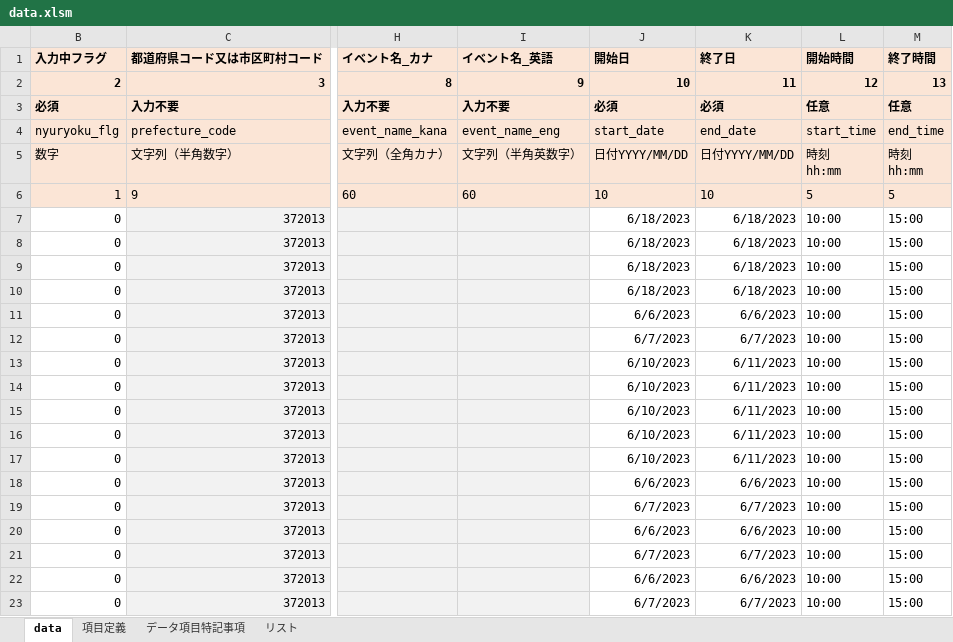
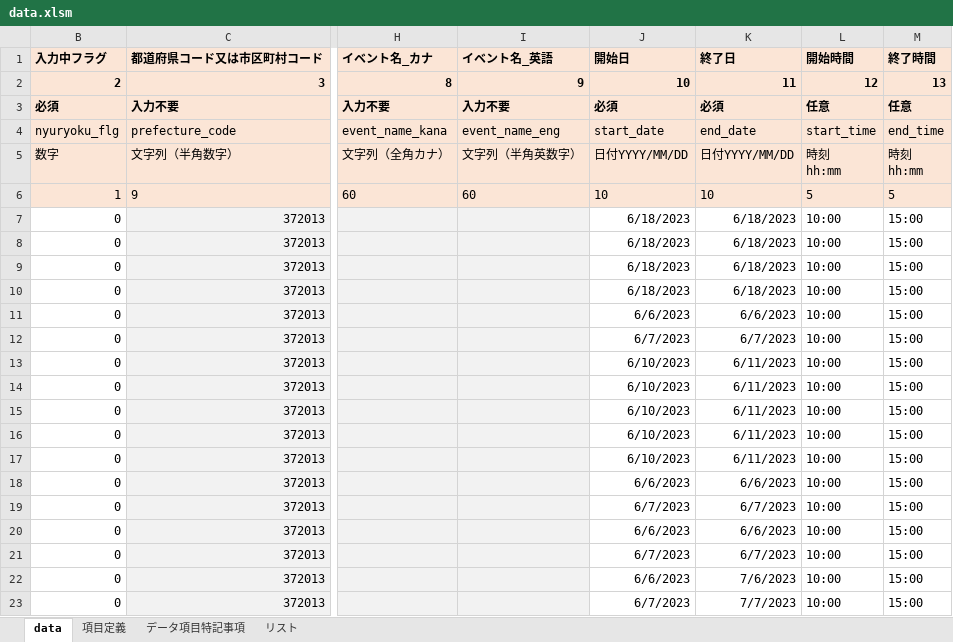
Before and after one commit to takamatsu-city/takamatsu-event-map, an Excel workbook: data.xlsm, sheet data, drawn as a sheet; only a part is shown, gaps mark what is left out; values as stored, in another font and other column widths than the file's, no borders; conditional formats not drawn; the diff names each change by its address in the sheet, - before the commit and + after, or states it on an @@ line.

Commit message:
現在開催中のイベントリストのテストのために、元データのイベントの日付を更新

```diff
--- a/data.xlsm (sheet data)
+++ b/data.xlsm (sheet data)
-K22 (終了日): 6/6/2023
+K22 (終了日): 7/6/2023
-K23 (終了日): 6/7/2023
+K23 (終了日): 7/7/2023
```
